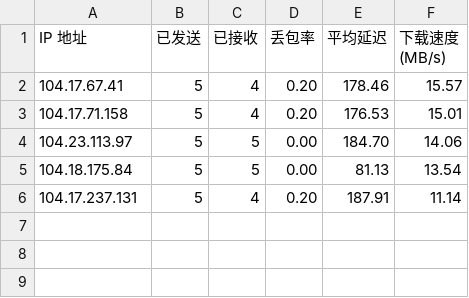
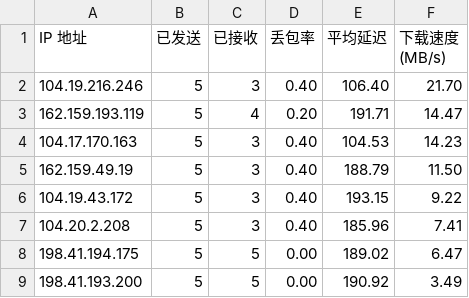
Before and after one commit to ceasarx/dasjdkasdcnajisdhas, a CSV file: result.csv, drawn as a sheet.

```diff
--- a/result.csv
+++ b/result.csv
@@ -1,6 +1,9 @@
 IP 地址,已发送,已接收,丢包率,平均延迟,下载速度 (MB/s)
-104.17.67.41,5,4,0.20,178.46,15.57
-104.17.71.158,5,4,0.20,176.53,15.01
-104.23.113.97,5,5,0.00,184.70,14.06
-104.18.175.84,5,5,0.00,81.13,13.54
-104.17.237.131,5,4,0.20,187.91,11.14
+104.19.216.246,5,3,0.40,106.40,21.70
+162.159.193.119,5,4,0.20,191.71,14.47
+104.17.170.163,5,3,0.40,104.53,14.23
+162.159.49.19,5,3,0.40,188.79,11.50
+104.19.43.172,5,3,0.40,193.15,9.22
+104.20.2.208,5,3,0.40,185.96,7.41
+198.41.194.175,5,5,0.00,189.02,6.47
+198.41.193.200,5,5,0.00,190.92,3.49
```
Also changed, not shown: 1 other file.
